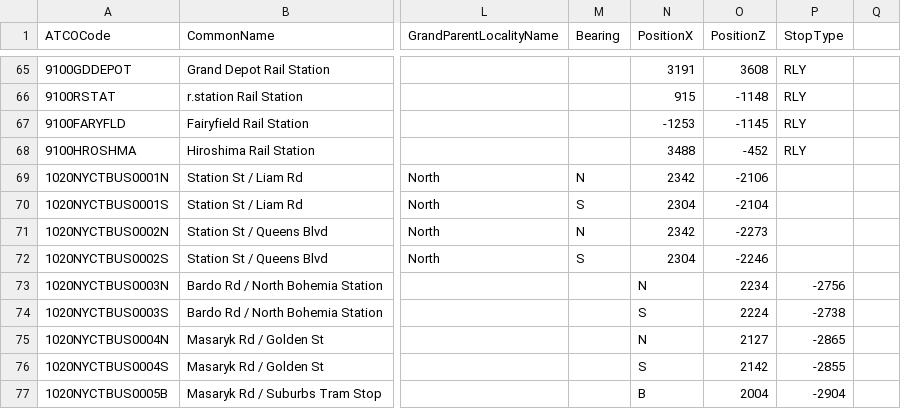
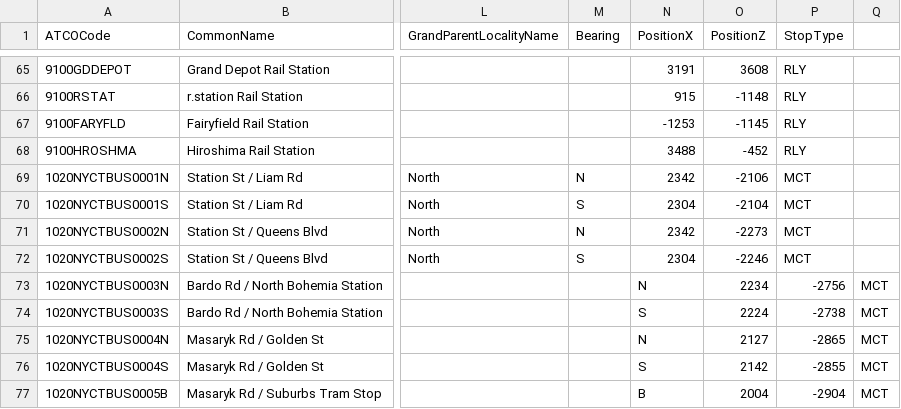
Before and after one commit to C1200/CoPTAN, a CSV file: CoPTAN.csv, drawn as a sheet; only a part is shown, gaps mark what is left out; the diff names each change by its address in the sheet, - before the commit and + after, or states it on an @@ line.

Commit message:
Add more missing info

```diff
--- a/CoPTAN.csv
+++ b/CoPTAN.csv
-P69:P72 (StopType): (empty)
+P69:P72 (StopType): MCT
-Q73:Q77: (empty)
+Q73:Q77: MCT
```
